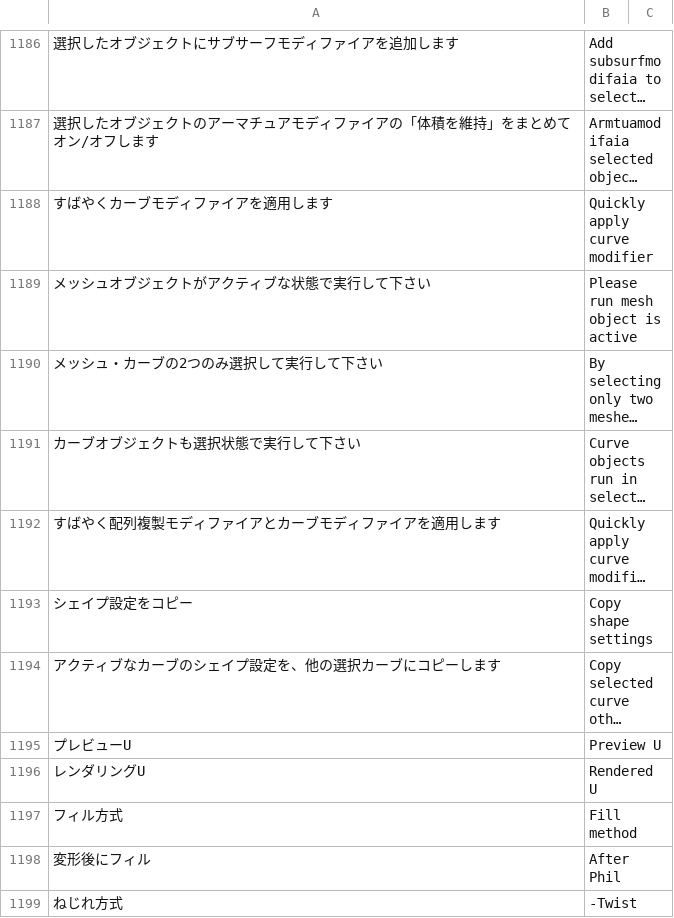
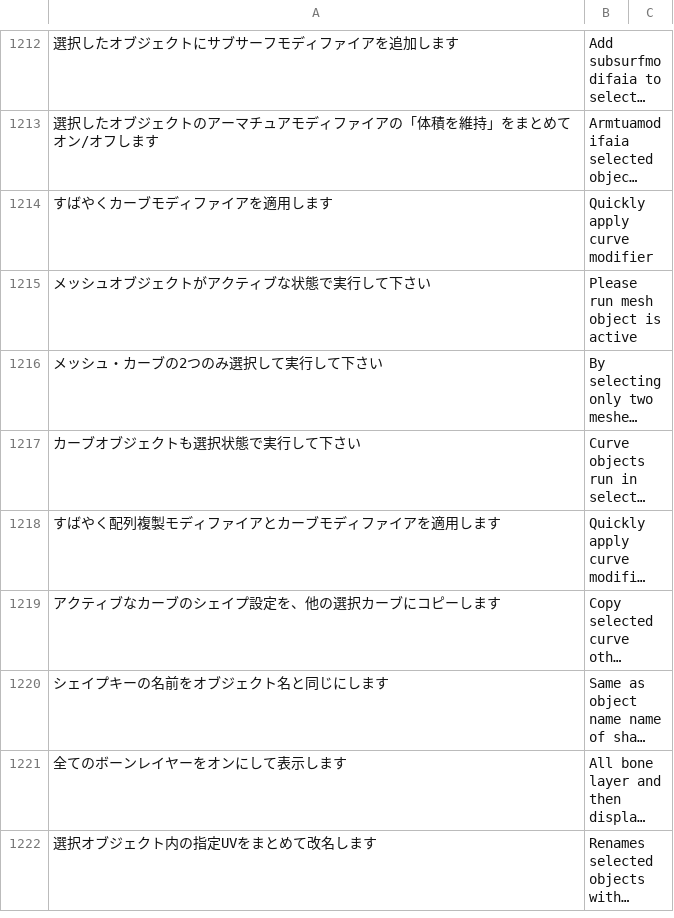
Before and after one commit to PyrokinesisStudio/Blender-Scramble-Addon, a CSV file: Scramble Addon/TranslationDictionary.csv, drawn as a sheet; only a part is shown, gaps mark what is left out; the shorter side is filled out with more unchanged rows; long unchanged cells end in …; removed rows and columns are numbered as before the commit, all else as after; the diff covers the shown part only; the diff names each change by its address in the sheet, - before the commit and + after, or states it on an @@ line.

```diff
--- a/Scramble Addon/TranslationDictionary.csv
+++ b/Scramble Addon/TranslationDictionary.csv
-row 1193: シェイプ設定をコピー | Copy shape settings
@@ row 1195 moved to row 1158: プレビューU @@
-row 1196: レンダリングU | Rendered U
-row 1197: フィル方式 | Fill method
-row 1198: 変形後にフィル | After Phil
-row 1199: ねじれ方式 | -Twist
```
Also changed, not shown: 27 added rows, 22 removed rows, 5 moved rows and 3 edited cells elsewhere in this file, 20 other files.
